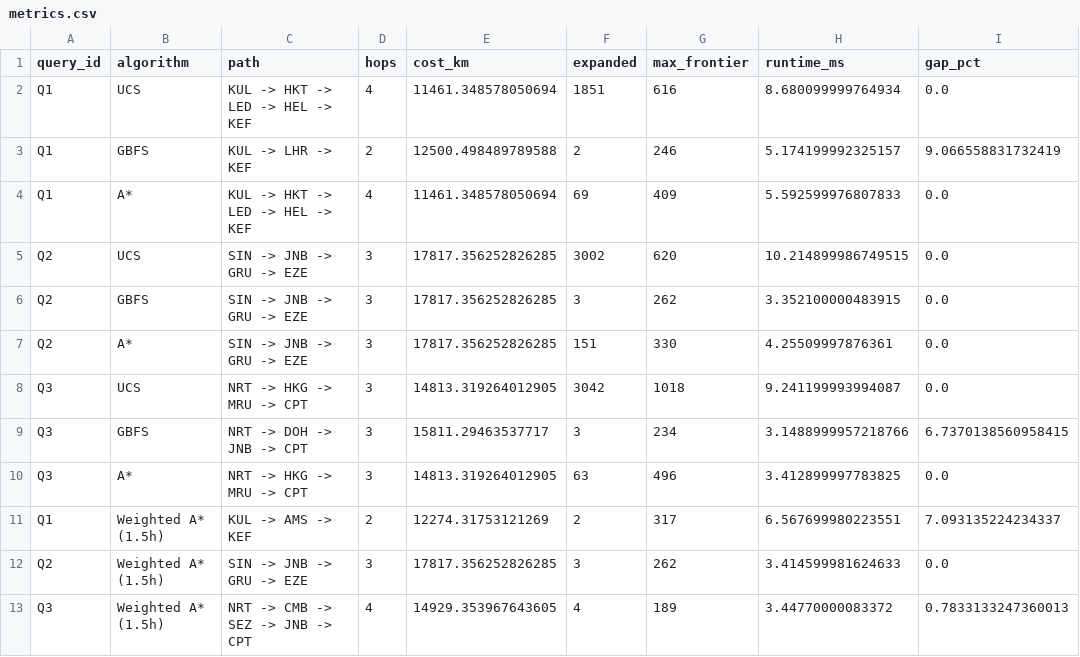
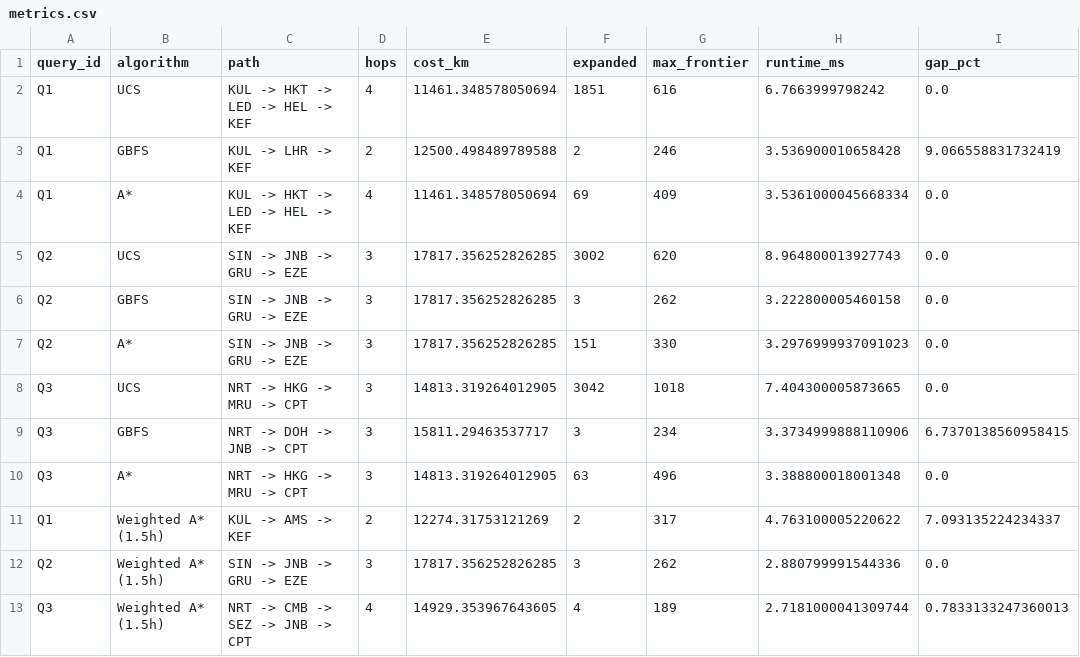
Before and after one commit to reeyan-afzal-khan/UTP-TA-LABS, a CSV file: ARTIFICIAL INTELLIGENCE/results/lab02/metrics.csv, drawn as a sheet.

```diff
--- a/ARTIFICIAL INTELLIGENCE/results/lab02/metrics.csv
+++ b/ARTIFICIAL INTELLIGENCE/results/lab02/metrics.csv
@@ -1,13 +1,13 @@
 query_id,algorithm,path,hops,cost_km,expanded,max_frontier,runtime_ms,gap_pct
-Q1,UCS,KUL -> HKT -> LED -> HEL -> KEF,4,11461.348578050694,1851,616,8.680099999764934,0.0
-Q1,GBFS,KUL -> LHR -> KEF,2,12500.498489789588,2,246,5.174199992325157,9.066558831732419
-Q1,A*,KUL -> HKT -> LED -> HEL -> KEF,4,11461.348578050694,69,409,5.592599976807833,0.0
-Q2,UCS,SIN -> JNB -> GRU -> EZE,3,17817.356252826285,3002,620,10.214899986749515,0.0
-Q2,GBFS,SIN -> JNB -> GRU -> EZE,3,17817.356252826285,3,262,3.352100000483915,0.0
-Q2,A*,SIN -> JNB -> GRU -> EZE,3,17817.356252826285,151,330,4.25509997876361,0.0
-Q3,UCS,NRT -> HKG -> MRU -> CPT,3,14813.319264012905,3042,1018,9.241199993994087,0.0
-Q3,GBFS,NRT -> DOH -> JNB -> CPT,3,15811.29463537717,3,234,3.1488999957218766,6.7370138560958415
-Q3,A*,NRT -> HKG -> MRU -> CPT,3,14813.319264012905,63,496,3.412899997783825,0.0
-Q1,Weighted A* (1.5h),KUL -> AMS -> KEF,2,12274.31753121269,2,317,6.567699980223551,7.093135224234337
-Q2,Weighted A* (1.5h),SIN -> JNB -> GRU -> EZE,3,17817.356252826285,3,262,3.414599981624633,0.0
-Q3,Weighted A* (1.5h),NRT -> CMB -> SEZ -> JNB -> CPT,4,14929.353967643605,4,189,3.44770000083372,0.7833133247360013
+Q1,UCS,KUL -> HKT -> LED -> HEL -> KEF,4,11461.348578050694,1851,616,6.7663999798242,0.0
+Q1,GBFS,KUL -> LHR -> KEF,2,12500.498489789588,2,246,3.536900010658428,9.066558831732419
+Q1,A*,KUL -> HKT -> LED -> HEL -> KEF,4,11461.348578050694,69,409,3.5361000045668334,0.0
+Q2,UCS,SIN -> JNB -> GRU -> EZE,3,17817.356252826285,3002,620,8.964800013927743,0.0
+Q2,GBFS,SIN -> JNB -> GRU -> EZE,3,17817.356252826285,3,262,3.222800005460158,0.0
+Q2,A*,SIN -> JNB -> GRU -> EZE,3,17817.356252826285,151,330,3.2976999937091023,0.0
+Q3,UCS,NRT -> HKG -> MRU -> CPT,3,14813.319264012905,3042,1018,7.404300005873665,0.0
+Q3,GBFS,NRT -> DOH -> JNB -> CPT,3,15811.29463537717,3,234,3.3734999888110906,6.7370138560958415
+Q3,A*,NRT -> HKG -> MRU -> CPT,3,14813.319264012905,63,496,3.388800018001348,0.0
+Q1,Weighted A* (1.5h),KUL -> AMS -> KEF,2,12274.31753121269,2,317,4.763100005220622,7.093135224234337
+Q2,Weighted A* (1.5h),SIN -> JNB -> GRU -> EZE,3,17817.356252826285,3,262,2.880799991544336,0.0
+Q3,Weighted A* (1.5h),NRT -> CMB -> SEZ -> JNB -> CPT,4,14929.353967643605,4,189,2.7181000041309744,0.7833133247360013
```
Also changed, not shown: ARTIFICIAL INTELLIGENCE/results/lab01/metrics.csv, ARTIFICIAL INTELLIGENCE/results/lab03/benchmark.csv, 42 other files.
